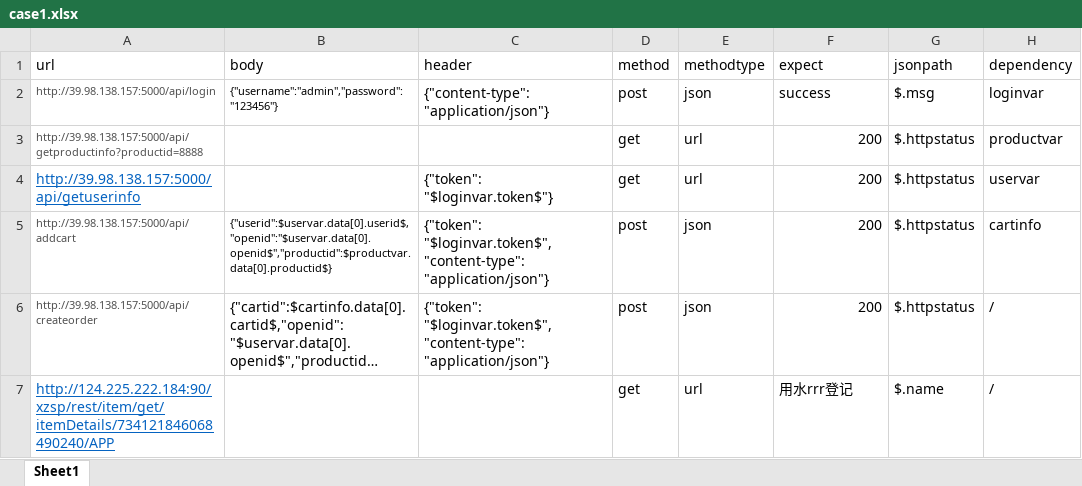
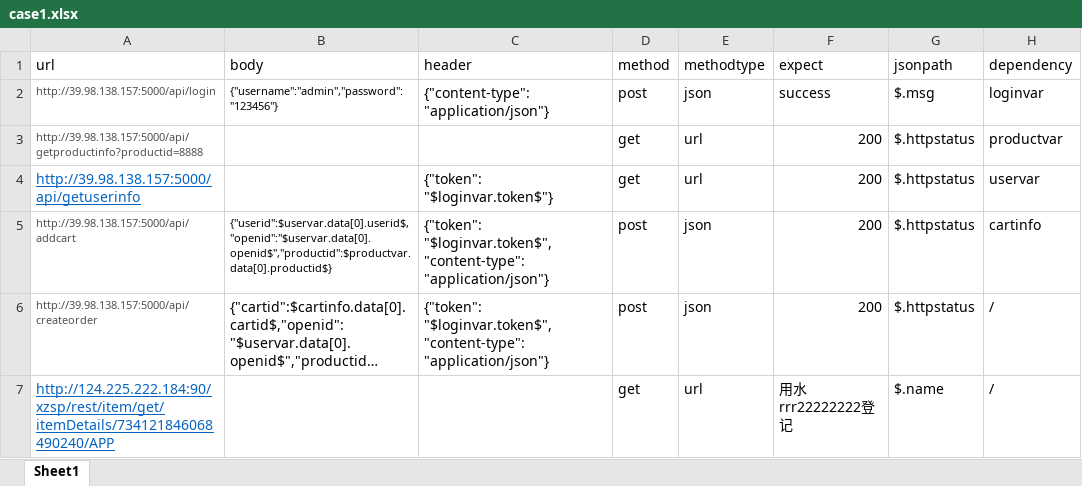
Before and after one commit to wangyingjie77700/work, an Excel workbook: jiekou/case1.xlsx, sheet Sheet1, drawn as a sheet; long unchanged cells end in …; values as stored, in another font and other column widths than the file's, no borders; the diff names each change by its address in the sheet, - before the commit and + after, or states it on an @@ line.

Commit message:
rrrr

```diff
--- a/jiekou/case1.xlsx (sheet Sheet1)
+++ b/jiekou/case1.xlsx (sheet Sheet1)
-F7 (expect): 用水rrr登记
+F7 (expect): 用水rrr22222222登记
```
